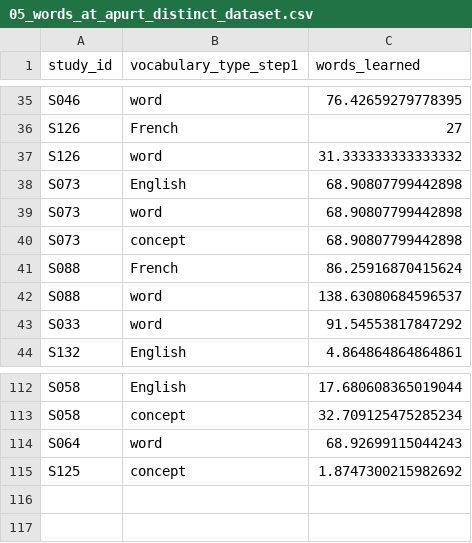
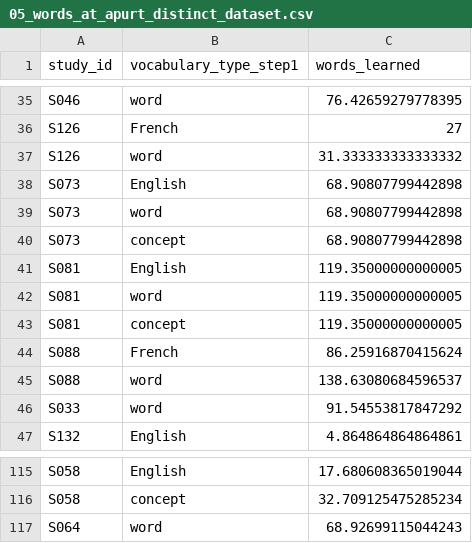
Before and after one commit to mirandagodi/Testing-theories-of-the-vocabulary-spurt, a CSV file: data/05_words_at_apurt_distinct_dataset.csv, drawn as a sheet; only a part is shown, gaps mark what is left out.

```diff
--- a/data/05_words_at_apurt_distinct_dataset.csv
+++ b/data/05_words_at_apurt_distinct_dataset.csv
@@ -40,2 +40,5 @@ S073,word,68.90807799442898
 S073,concept,68.90807799442898
+S081,English,119.35000000000005
+S081,word,119.35000000000005
+S081,concept,119.35000000000005
 S088,French,86.25916870415624
@@ -114,2 +117 @@ S058,concept,32.709125475285234
 S064,word,68.92699115044243
-S125,concept,1.8747300215982692
```
Also changed, not shown: data/05_final_vocabulary_scores_dataset.csv, 1 other file.
